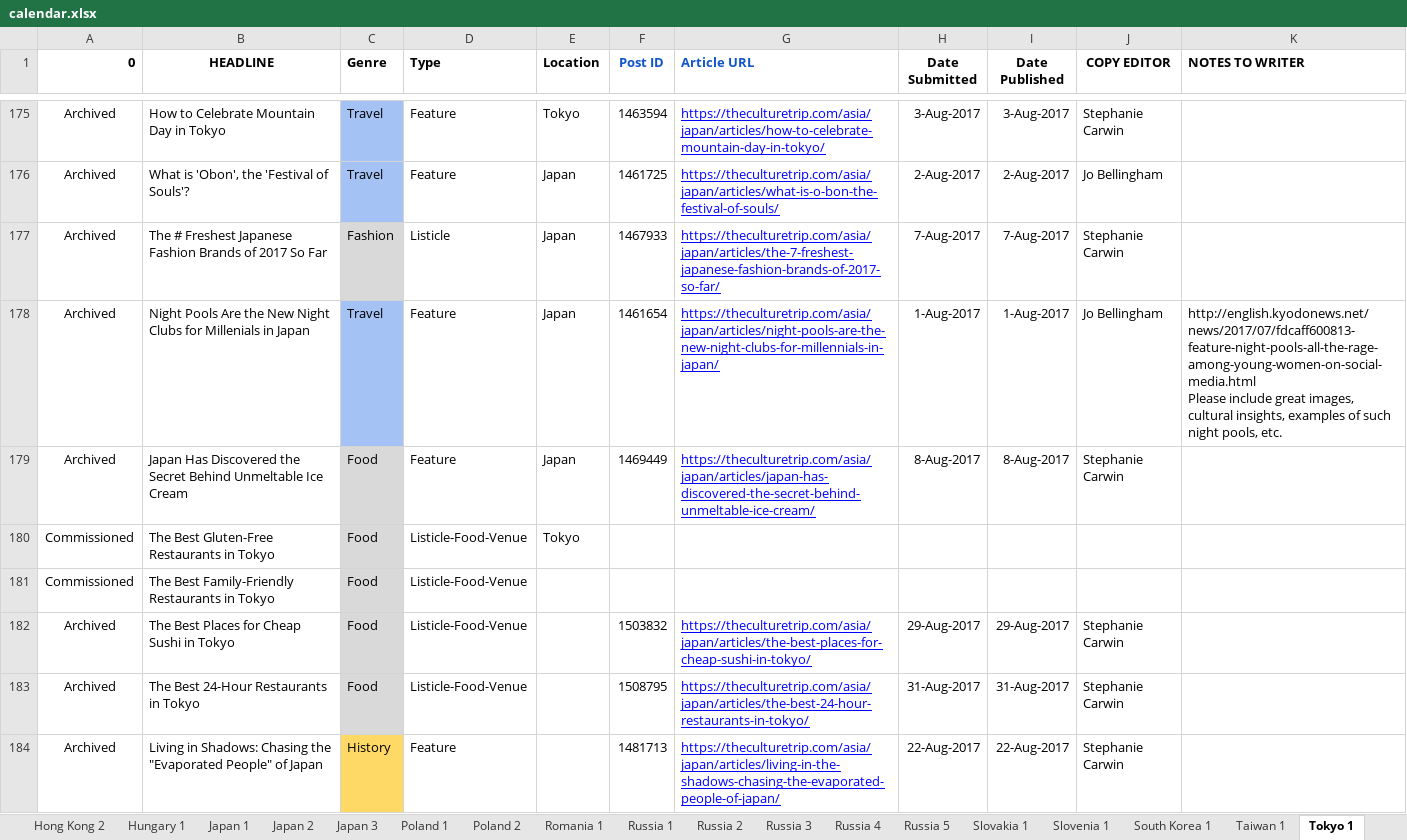
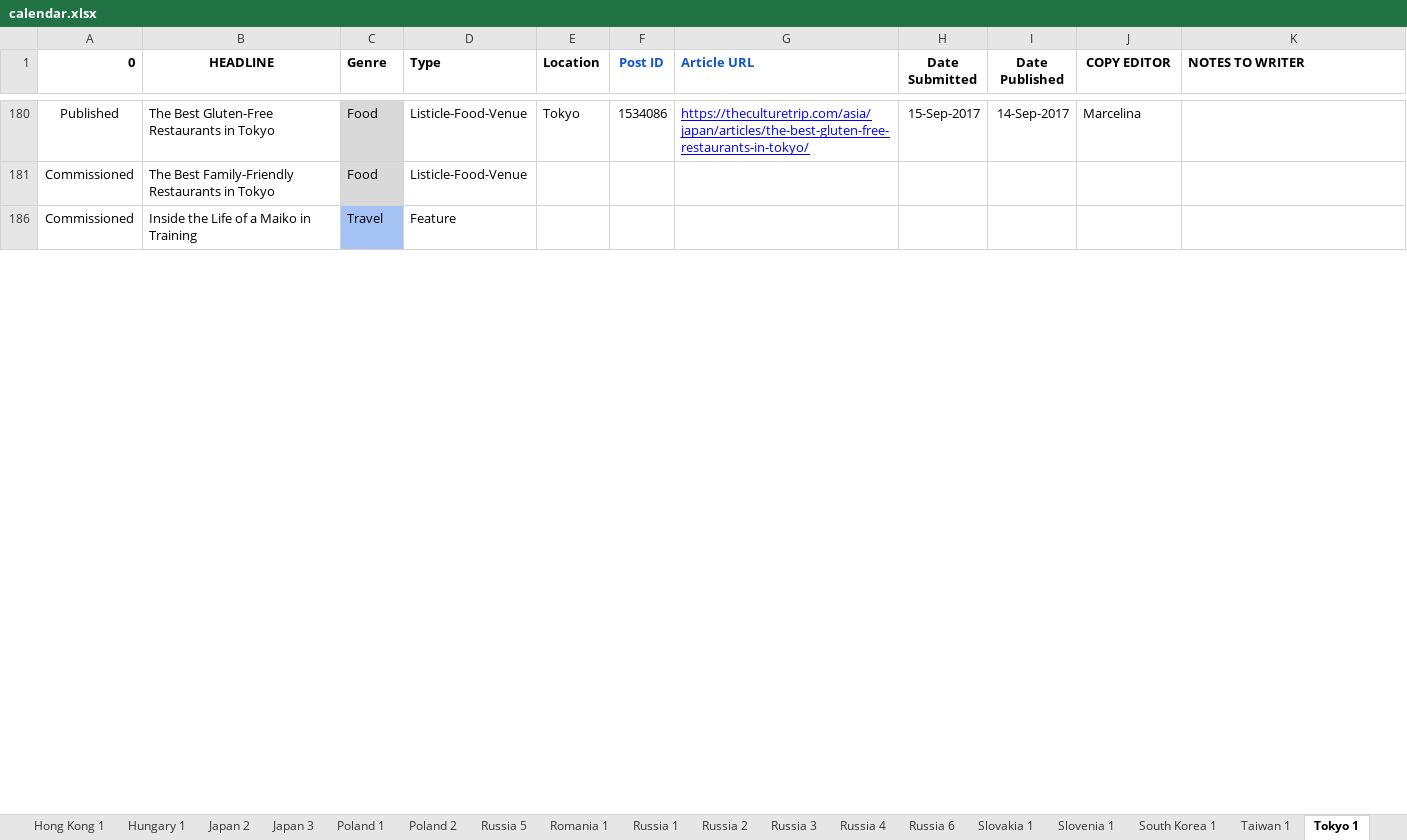
Before and after one commit to Bihshtein/SheetsHelper, an Excel workbook: calendar.xlsx, sheet Tokyo 1, drawn as a sheet; only a part is shown, gaps mark what is left out; the shorter side is filled out with more unchanged rows; values as stored, in another font and other column widths than the file's, no borders; charts and pictures and conditional formats not drawn; removed rows and columns are numbered as before the commit, all else as after; ↵ is a line break in a cell; the diff covers the shown part only; the diff names each change by its address in the sheet, - before the commit and + after, or states it on an @@ line.

```diff
--- a/calendar.xlsx (sheet Tokyo 1)
+++ b/calendar.xlsx (sheet Tokyo 1)
+sheet tab: Russia 6
@@ sheet tab order changed: Hong Kong 1 | Hungary 1 | Japan 2 | Japan 3 | Poland 1 | Poland 2 | Russia 5 | Romania 1 | Russia 1 | Russia 2 | Russia 3 | Russia 4 | Russia 6 | Slovakia 1 | Slovenia 1 | South Korea 1 | Taiwan 1 | Tokyo 1 @@
@@ row 175 hidden: Archived | How to Celebrate Mountain Day in Tokyo | Travel | Feature | Tokyo | 1463594 | https://theculturetrip.com/asia/japan/articles/how-to-celebrate-mountain-day-in-tokyo/ | 3-Aug-2017 | 3-Aug-2017 | Stephanie Carwin @@
@@ row 176 hidden: Archived | What is 'Obon', the 'Festival of Souls'? | Travel | Feature | Japan | 1461725 | https://theculturetrip.com/asia/japan/articles/what-is-o-bon-the-festival-of-souls/ | 2-Aug-2017 | 2-Aug-2017 | Jo Bellingham @@
@@ row 177 hidden: Archived | The # Freshest Japanese Fashion Brands of 2017 So Far | Fashion | Listicle | Japan | 1467933 | https://theculturetrip.com/asia/japan/articles/the-7-freshest-japanese-fashion-brands-of-2017-so-far/ | 7-Aug-2017 | 7-Aug-2017 | Stephanie Carwin @@
@@ row 178 hidden: Archived | Night Pools Are the New Night Clubs for Millenials in Japan | Travel | Feature | Japan | 1461654 | https://theculturetrip.com/asia/japan/articles/night-pools-are-the-new-night-clubs-for-millennials-in-japan/ | 1-Aug-2017 | 1-Aug-2017 | Jo Bellingham | http://english.kyodonews.net/news/2017/07/fdcaff600813-feature-night-pools-all-the-rage-among-young-women-on-social-media.html ↵ Please include great images, cultural insights, examples of such night pools, etc. @@
@@ row 179 hidden: Archived | Japan Has Discovered the Secret Behind Unmeltable Ice Cream | Food | Feature | Japan | 1469449 | https://theculturetrip.com/asia/japan/articles/japan-has-discovered-the-secret-behind-unmeltable-ice-cream/ | 8-Aug-2017 | 8-Aug-2017 | Stephanie Carwin @@
-A180 (0): Commissioned
+A180 (0): Published
-F180 (Post ID): (empty)
+F180 (Post ID): 1534086
-G180 (Article URL): (empty)
+G180 (Article URL): https://theculturetrip.com/asia/japan/articles/the-best-gluten-free-restaurants-in-tokyo/
-H180 (Date Submitted): (empty)
+H180 (Date Submitted): 15-Sep-2017
-I180 (Date Published): (empty)
+I180 (Date Published): 14-Sep-2017
-J180 (COPY EDITOR): (empty)
+J180 (COPY EDITOR): Marcelina
@@ row 182 hidden: Archived | The Best Places for Cheap Sushi in Tokyo | Food | Listicle-Food-Venue |  | 1503832 | https://theculturetrip.com/asia/japan/articles/the-best-places-for-cheap-sushi-in-tokyo/ | 29-Aug-2017 | 29-Aug-2017 | Stephanie Carwin @@
@@ row 183 hidden: Archived | The Best 24-Hour Restaurants in Tokyo | Food | Listicle-Food-Venue |  | 1508795 | https://theculturetrip.com/asia/japan/articles/the-best-24-hour-restaurants-in-tokyo/ | 31-Aug-2017 | 31-Aug-2017 | Stephanie Carwin @@
@@ row 184 hidden: Archived | Living in Shadows: Chasing the "Evaporated People" of Japan | History | Feature |  | 1481713 | https://theculturetrip.com/asia/japan/articles/living-in-the-shadows-chasing-the-evaporated-people-of-japan/ | 22-Aug-2017 | 22-Aug-2017 | Stephanie Carwin @@
```
Also changed, not shown: 10 added rows, 169 hidden or unhidden rows, 31 edited cells and cell formats elsewhere in this sheet, sheet Hong Kong 1, sheet Baltics 1, sheet Taiwan 1, sheet Hungary 1, sheet Japan 2, sheet Poland 1, 20 more sheets, other sheet tabs, hidden cells, charts or pictures, 3 other files.
